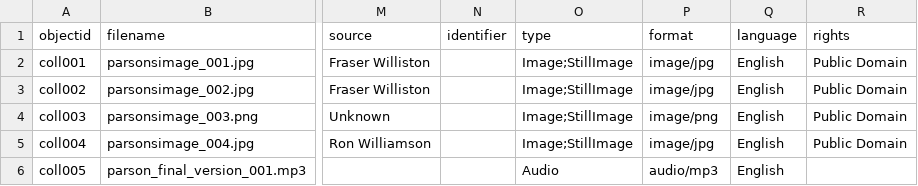
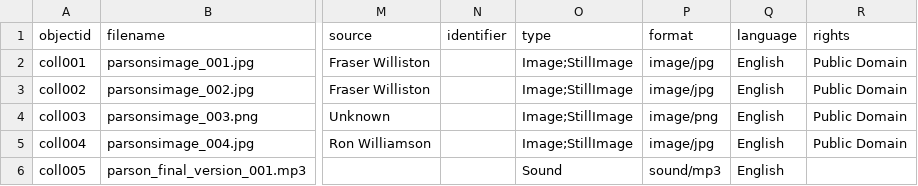
Before and after one commit to amarr02/Parson-Site-Website, a CSV file: _data/parsons-site-metadata.csv, drawn as a sheet; only a part is shown, gaps mark what is left out; the diff names each change by its address in the sheet, - before the commit and + after, or states it on an @@ line.

Commit message:
Version17

```diff
--- a/_data/parsons-site-metadata.csv
+++ b/_data/parsons-site-metadata.csv
-O6 (type): Audio
+O6 (type): Sound
-P6 (format): audio/mp3
+P6 (format): sound/mp3
```
